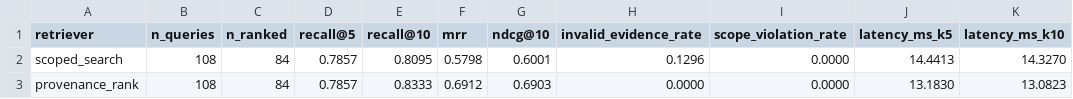
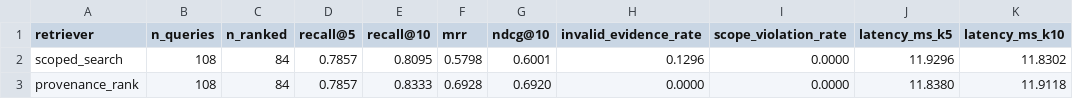
Before and after one commit to 2024tm93625Arhma/onboarding-rag, a CSV file: data/results/method.csv, drawn as a sheet.

```diff
--- a/data/results/method.csv
+++ b/data/results/method.csv
@@ -1,3 +1,3 @@
 retriever,n_queries,n_ranked,recall@5,recall@10,mrr,ndcg@10,invalid_evidence_rate,scope_violation_rate,latency_ms_k5,latency_ms_k10
-scoped_search,108,84,0.7857,0.8095,0.5798,0.6001,0.1296,0.0000,14.4413,14.3270
-provenance_rank,108,84,0.7857,0.8333,0.6912,0.6903,0.0000,0.0000,13.1830,13.0823
+scoped_search,108,84,0.7857,0.8095,0.5798,0.6001,0.1296,0.0000,11.9296,11.8302
+provenance_rank,108,84,0.7857,0.8333,0.6928,0.6920,0.0000,0.0000,11.8380,11.9118
```
Also changed, not shown: data/results/baselines.csv, data/results/by_category.csv, 8 other files.
